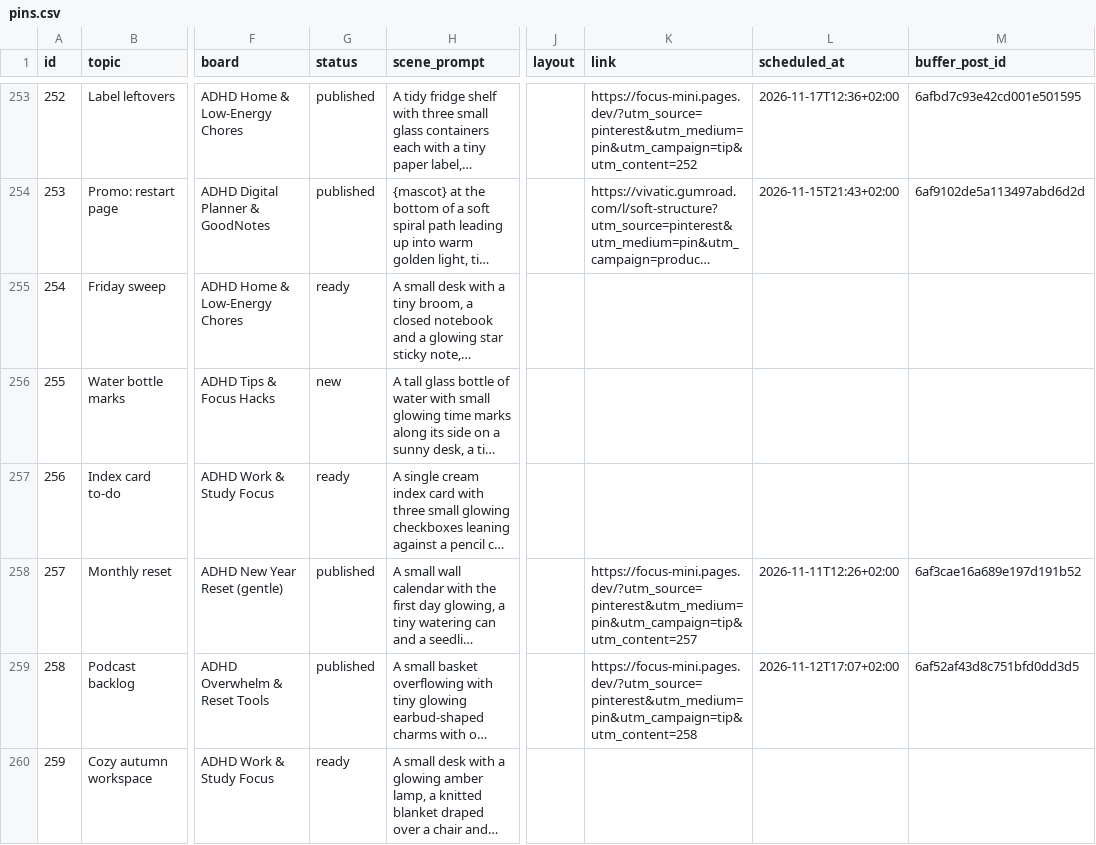
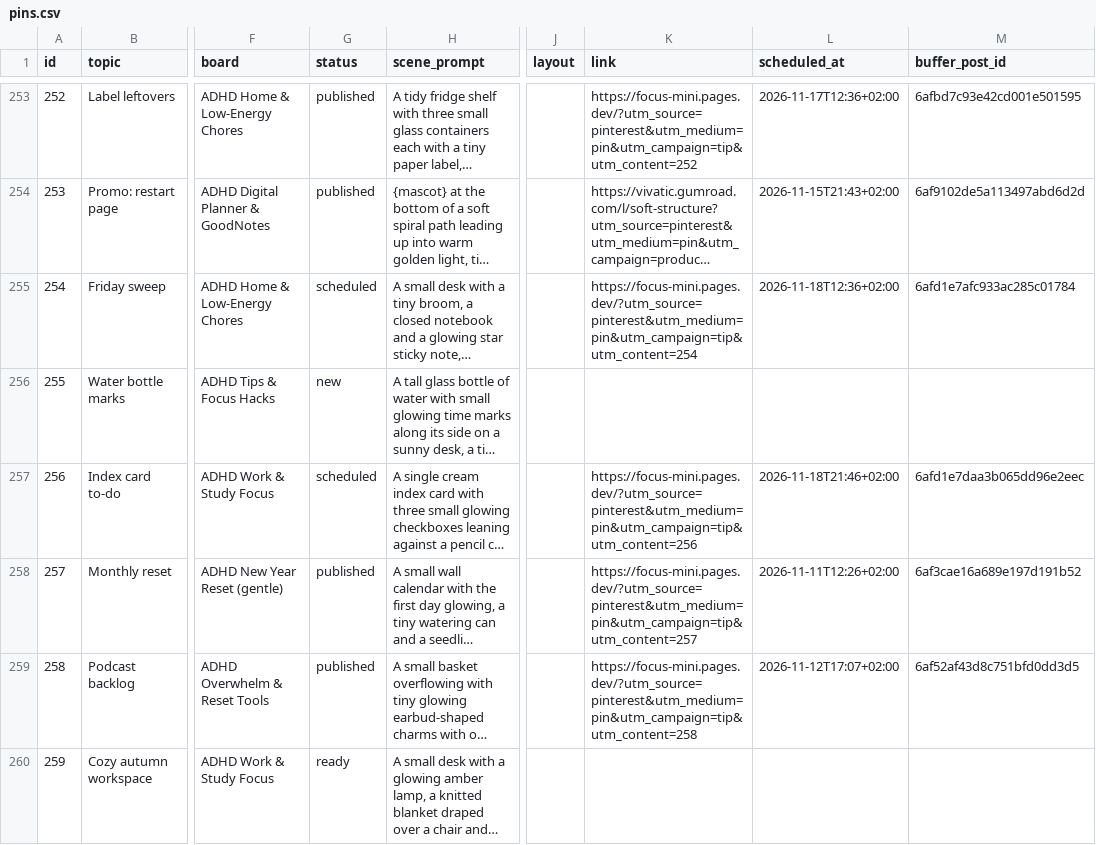
Before and after one commit to vivaticvv-cyber/focus-pins, a CSV file: pins.csv, drawn as a sheet; only a part is shown, gaps mark what is left out; long unchanged cells end in …; the diff covers the shown part only; the diff names each change by its address in the sheet, - before the commit and + after, or states it on an @@ line.

Commit message:
pins: publish statuses

```diff
--- a/pins.csv
+++ b/pins.csv
-G255 (status): ready
+G255 (status): scheduled
-K255 (link): (empty)
+K255 (link): https://focus-mini.pages.dev/?utm_source=pinterest&utm_medium=pin&utm_campaign=tip&utm_content=254
-L255 (scheduled_at): (empty)
+L255 (scheduled_at): 2026-11-18T12:36+02:00
-M255 (buffer_post_id): (empty)
+M255 (buffer_post_id): 6afd1e7afc933ac285c01784
-G257 (status): ready
+G257 (status): scheduled
-K257 (link): (empty)
+K257 (link): https://focus-mini.pages.dev/?utm_source=pinterest&utm_medium=pin&utm_campaign=tip&utm_content=256
-L257 (scheduled_at): (empty)
+L257 (scheduled_at): 2026-11-18T21:46+02:00
-M257 (buffer_post_id): (empty)
+M257 (buffer_post_id): 6afd1e7daa3b065dd96e2eec
```
Also changed, not shown: 37 edited cells elsewhere in this file.
